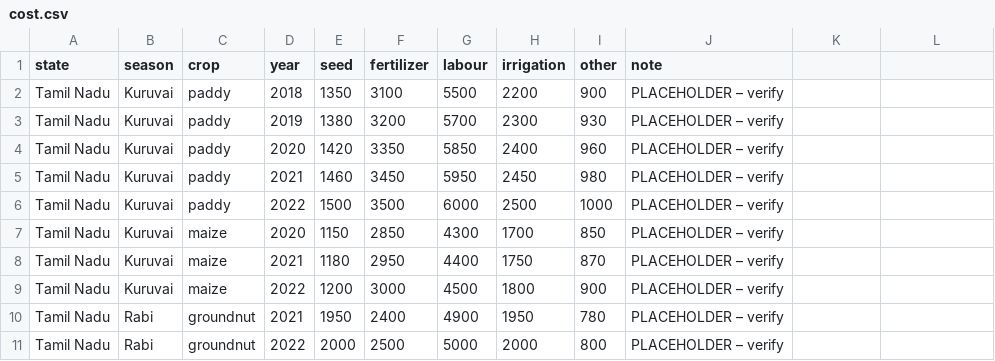
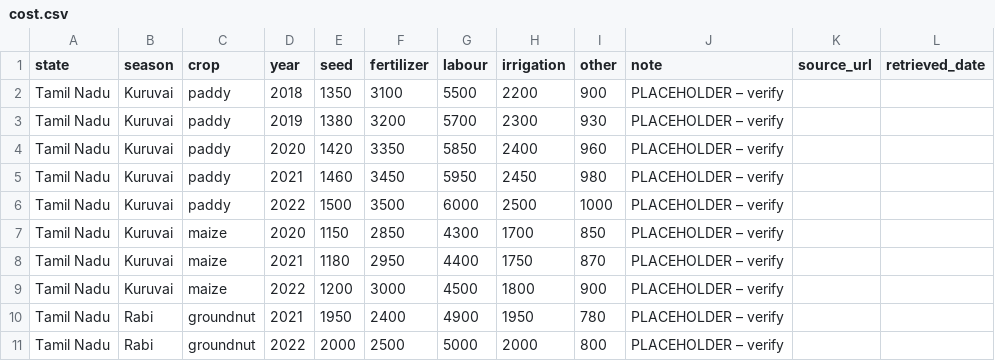
Before and after one commit to KAAVIYAASREE-VINU/agrisecure-ai, a CSV file: data/cost.csv, drawn as a sheet; the diff names each change by its address in the sheet, - before the commit and + after, or states it on an @@ line.

Commit message:
profit fix, KCC rate, data handover

```diff
--- a/data/cost.csv
+++ b/data/cost.csv
-K1: (empty)
+K1: source_url
-L1: (empty)
+L1: retrieved_date
```
Also changed, not shown: data/msp.csv, data/yield_price.csv, 14 other files.
